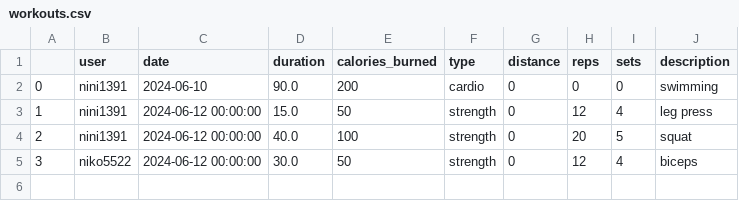
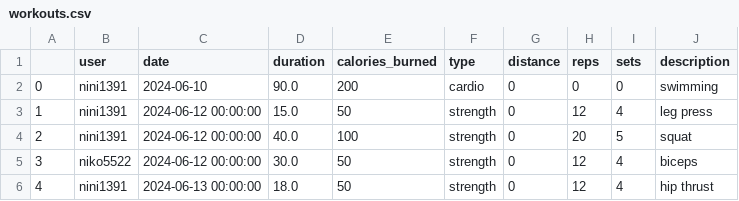
Before and after one commit to ninitkemcho/Final_Project, a CSV file: workouts.csv, drawn as a sheet.

```diff
--- a/workouts.csv
+++ b/workouts.csv
@@ -5 +5,2 @@
 3,niko5522,2024-06-12 00:00:00,30.0,50,strength,0,12,4,biceps
+4,nini1391,2024-06-13 00:00:00,18.0,50,strength,0,12,4,hip thrust
```
Also changed, not shown: 3 other files.
